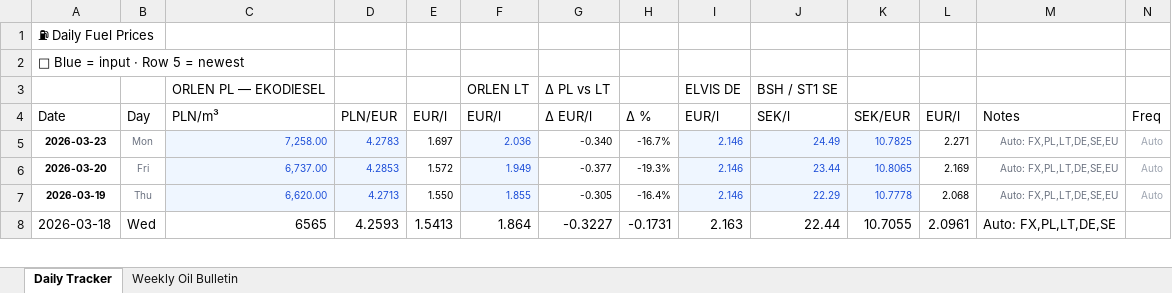
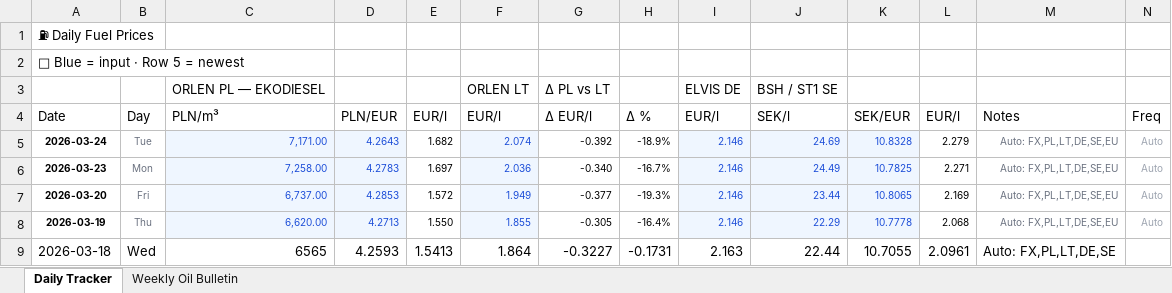
Before and after one commit to harkis123/Fuel-Tracker, an Excel workbook: fuel_tracker.xlsx, sheet Daily Tracker, drawn as a sheet; only a part is shown; values as stored, in another font and other column widths than the file's, no borders; the diff names each change by its address in the sheet, - before the commit and + after, or states it on an @@ line.

```diff
--- a/fuel_tracker.xlsx (sheet Daily Tracker)
+++ b/fuel_tracker.xlsx (sheet Daily Tracker)
+row 5: 2026-03-24 | Tue | 7,171.00 | 4.2643 | 1.682 | 2.074 | -0.392 | -18.9% | 2.146 | 24.69 | 10.8328 | 2.279 | Auto: FX,PL,LT,DE,SE,EU | Auto
```
Also changed, not shown: 1 other file.
